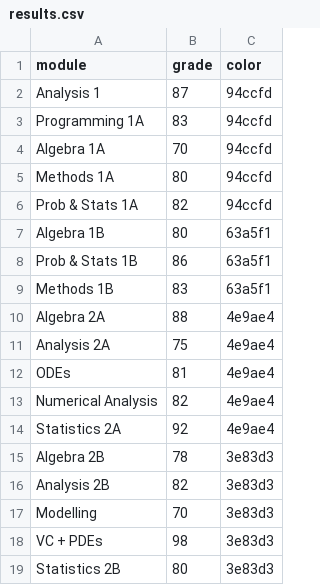
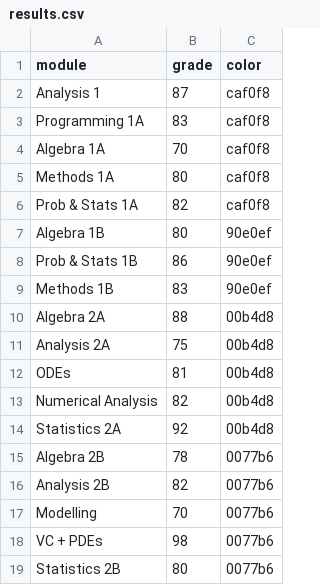
Before and after one commit to ben-austin27/ben-austin27.github.io, a CSV file: data/results.csv, drawn as a sheet.

```diff
--- a/data/results.csv
+++ b/data/results.csv
@@ -1,19 +1,19 @@
 module,grade,color
-Analysis 1,87,94ccfd
-Programming 1A,83,94ccfd
-Algebra 1A,70,94ccfd
-Methods 1A,80,94ccfd
-Prob & Stats 1A,82,94ccfd
-Algebra 1B,80,63a5f1
-Prob & Stats 1B,86,63a5f1
-Methods 1B,83,63a5f1
-Algebra 2A,88,4e9ae4
-Analysis 2A,75,4e9ae4
-ODEs,81,4e9ae4
-Numerical Analysis,82,4e9ae4
-Statistics 2A,92,4e9ae4
-Algebra 2B,78,3e83d3
-Analysis 2B,82,3e83d3
-Modelling,70,3e83d3
-VC + PDEs,98,3e83d3
-Statistics 2B,80,3e83d3
+Analysis 1,87,caf0f8
+Programming 1A,83,caf0f8
+Algebra 1A,70,caf0f8
+Methods 1A,80,caf0f8
+Prob & Stats 1A,82,caf0f8
+Algebra 1B,80,90e0ef
+Prob & Stats 1B,86,90e0ef
+Methods 1B,83,90e0ef
+Algebra 2A,88,00b4d8
+Analysis 2A,75,00b4d8
+ODEs,81,00b4d8
+Numerical Analysis,82,00b4d8
+Statistics 2A,92,00b4d8
+Algebra 2B,78,0077b6
+Analysis 2B,82,0077b6
+Modelling,70,0077b6
+VC + PDEs,98,0077b6
+Statistics 2B,80,0077b6
```
Also changed, not shown: 3 other files.
